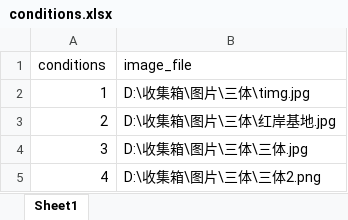
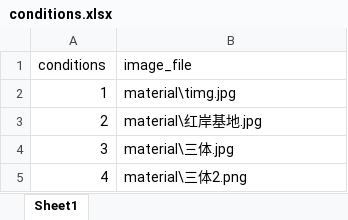
Before and after one commit to heaton2016/toast, an Excel workbook: conditions.xlsx, sheet Sheet1, drawn as a sheet; values as stored, in another font and other column widths than the file's, no borders; the diff names each change by its address in the sheet, - before the commit and + after, or states it on an @@ line.

```diff
--- a/conditions.xlsx (sheet Sheet1)
+++ b/conditions.xlsx (sheet Sheet1)
-B2 (image_file): D:\收集箱\图片\三体\timg.jpg
+B2 (image_file): material\timg.jpg
-B3 (image_file): D:\收集箱\图片\三体\红岸基地.jpg
+B3 (image_file): material\红岸基地.jpg
-B4 (image_file): D:\收集箱\图片\三体\三体.jpg
+B4 (image_file): material\三体.jpg
-B5 (image_file): D:\收集箱\图片\三体\三体2.png
+B5 (image_file): material\三体2.png
```
Also changed, not shown: 2 other files.
